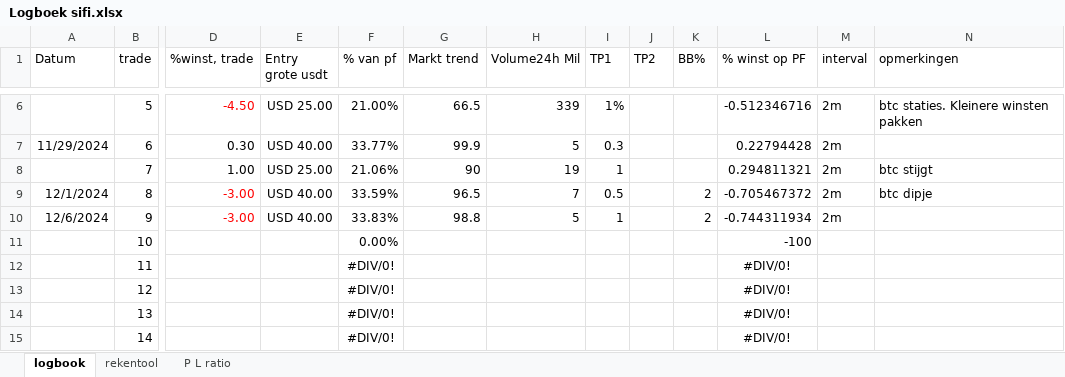
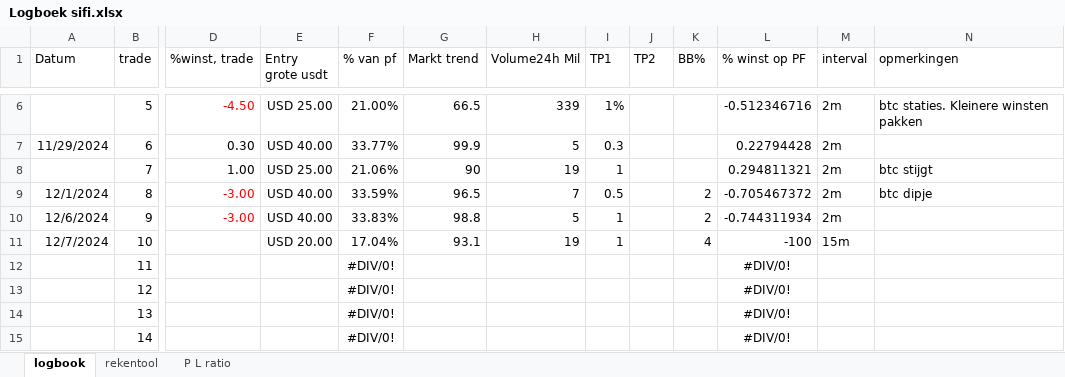
Before and after one commit to Harm-prive/Soft_Lure_Plan, an Excel workbook: Logboek sifi.xlsx, sheet logbook, drawn as a sheet; only a part is shown, gaps mark what is left out; values as stored, in another font and other column widths than the file's, no borders; conditional formats and table styles not drawn; the diff names each change by its address in the sheet, - before the commit and + after, or states it on an @@ line.

```diff
--- a/Logboek sifi.xlsx (sheet logbook)
+++ b/Logboek sifi.xlsx (sheet logbook)
-A11 (Datum): (empty)
+A11 (Datum): 12/7/2024
-E11 (Entry grote usdt): (empty)
+E11 (Entry grote usdt): USD 20.00
-F11 (% van pf): 0.00%
+F11 (% van pf): 17.04%
-G11 (Markt trend): (empty)
+G11 (Markt trend): 93.1
-H11 (Volume24h Mil): (empty)
+H11 (Volume24h Mil): 19
-I11 (TP1): (empty)
+I11 (TP1): 1
-K11 (BB%): (empty)
+K11 (BB%): 4
-M11 (interval): (empty)
+M11 (interval): 15m
```
Also changed, not shown: sheet rekentool, 1 other file.
